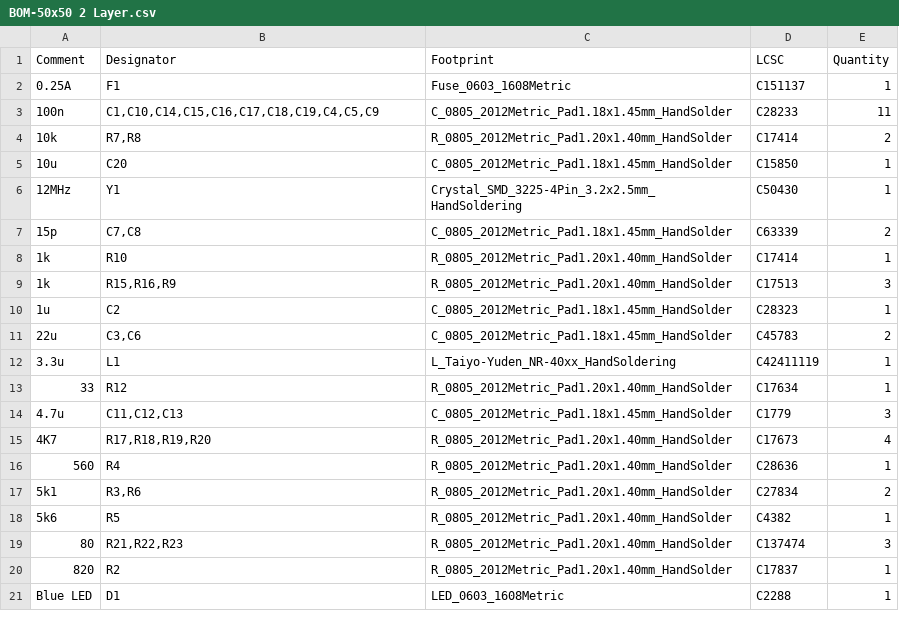
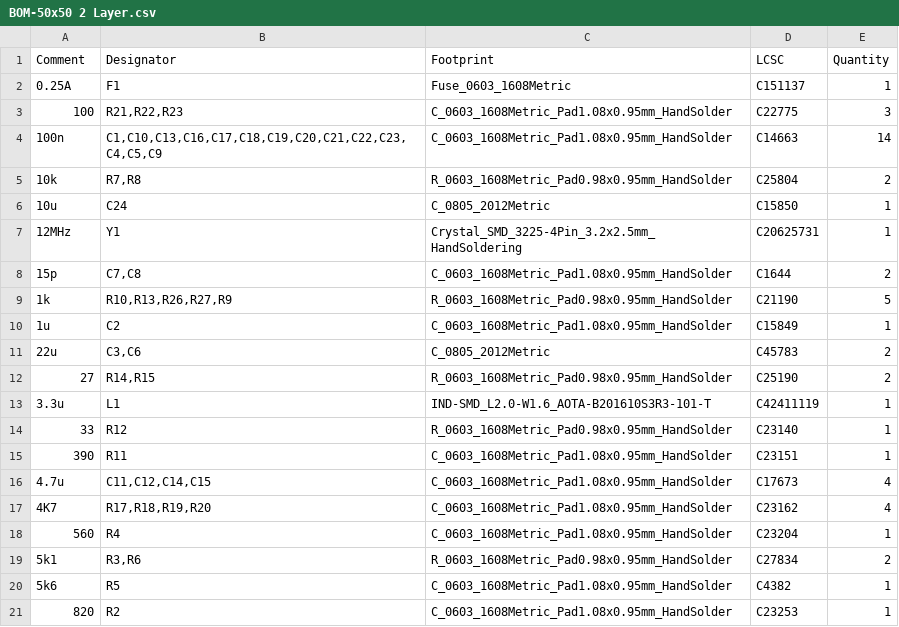
Before and after one commit to UC-Aerospace/Electrical-Tut-26, a CSV file: 50x50 2 Layer Example/jlcpcb/production_files/BOM-50x50 2 Layer.csv, drawn as a sheet; only a part is shown; the diff covers the shown part only.

```diff
--- a/50x50 2 Layer Example/jlcpcb/production_files/BOM-50x50 2 Layer.csv
+++ b/50x50 2 Layer Example/jlcpcb/production_files/BOM-50x50 2 Layer.csv
@@ -2,20 +2,20 @@ Comment,Designator,Footprint,LCSC,Quantity
 0.25A,F1,Fuse_0603_1608Metric,C151137,1
-100n,"C1,C10,C14,C15,C16,C17,C18,C19,C4,C5,C9",C_0805_2012Metric_Pad1.18x1.45mm_HandSolder,C28233,11
-10k,"R7,R8",R_0805_2012Metric_Pad1.20x1.40mm_HandSolder,C17414,2
-10u,C20,C_0805_2012Metric_Pad1.18x1.45mm_HandSolder,C15850,1
-12MHz,Y1,Crystal_SMD_3225-4Pin_3.2x2.5mm_HandSoldering,C50430,1
-15p,"C7,C8",C_0805_2012Metric_Pad1.18x1.45mm_HandSolder,C63339,2
-1k,R10,R_0805_2012Metric_Pad1.20x1.40mm_HandSolder,C17414,1
-1k,"R15,R16,R9",R_0805_2012Metric_Pad1.20x1.40mm_HandSolder,C17513,3
-1u,C2,C_0805_2012Metric_Pad1.18x1.45mm_HandSolder,C28323,1
-22u,"C3,C6",C_0805_2012Metric_Pad1.18x1.45mm_HandSolder,C45783,2
-3.3u,L1,L_Taiyo-Yuden_NR-40xx_HandSoldering,C42411119,1
-33,R12,R_0805_2012Metric_Pad1.20x1.40mm_HandSolder,C17634,1
-4.7u,"C11,C12,C13",C_0805_2012Metric_Pad1.18x1.45mm_HandSolder,C1779,3
-4K7,"R17,R18,R19,R20",R_0805_2012Metric_Pad1.20x1.40mm_HandSolder,C17673,4
-560,R4,R_0805_2012Metric_Pad1.20x1.40mm_HandSolder,C28636,1
-5k1,"R3,R6",R_0805_2012Metric_Pad1.20x1.40mm_HandSolder,C27834,2
-5k6,R5,R_0805_2012Metric_Pad1.20x1.40mm_HandSolder,C4382,1
-80,"R21,R22,R23",R_0805_2012Metric_Pad1.20x1.40mm_HandSolder,C137474,3
-820,R2,R_0805_2012Metric_Pad1.20x1.40mm_HandSolder,C17837,1
-Blue LED,D1,LED_0603_1608Metric,C2288,1
+100,"R21,R22,R23",C_0603_1608Metric_Pad1.08x0.95mm_HandSolder,C22775,3
+100n,"C1,C10,C13,C16,C17,C18,C19,C20,C21,C22,C23,C4,C5,C9",C_0603_1608Metric_Pad1.08x0.95mm_HandSolder,C14663,14
+10k,"R7,R8",R_0603_1608Metric_Pad0.98x0.95mm_HandSolder,C25804,2
+10u,C24,C_0805_2012Metric,C15850,1
+12MHz,Y1,Crystal_SMD_3225-4Pin_3.2x2.5mm_HandSoldering,C20625731,1
+15p,"C7,C8",C_0603_1608Metric_Pad1.08x0.95mm_HandSolder,C1644,2
+1k,"R10,R13,R26,R27,R9",R_0603_1608Metric_Pad0.98x0.95mm_HandSolder,C21190,5
+1u,C2,C_0603_1608Metric_Pad1.08x0.95mm_HandSolder,C15849,1
+22u,"C3,C6",C_0805_2012Metric,C45783,2
+27,"R14,R15",R_0603_1608Metric_Pad0.98x0.95mm_HandSolder,C25190,2
+3.3u,L1,IND-SMD_L2.0-W1.6_AOTA-B201610S3R3-101-T,C42411119,1
+33,R12,R_0603_1608Metric_Pad0.98x0.95mm_HandSolder,C23140,1
+390,R11,C_0603_1608Metric_Pad1.08x0.95mm_HandSolder,C23151,1
+4.7u,"C11,C12,C14,C15",C_0603_1608Metric_Pad1.08x0.95mm_HandSolder,C17673,4
+4K7,"R17,R18,R19,R20",C_0603_1608Metric_Pad1.08x0.95mm_HandSolder,C23162,4
+560,R4,C_0603_1608Metric_Pad1.08x0.95mm_HandSolder,C23204,1
+5k1,"R3,R6",R_0603_1608Metric_Pad0.98x0.95mm_HandSolder,C27834,2
+5k6,R5,C_0603_1608Metric_Pad1.08x0.95mm_HandSolder,C4382,1
+820,R2,C_0603_1608Metric_Pad1.08x0.95mm_HandSolder,C23253,1
```
Also changed, not shown: 4 added rows, 6 removed rows and 11 edited cells elsewhere in this file, 50x50 2 Layer Example/jlcpcb/production_files/CPL-50x50 2 Layer.csv, 24 other files.
